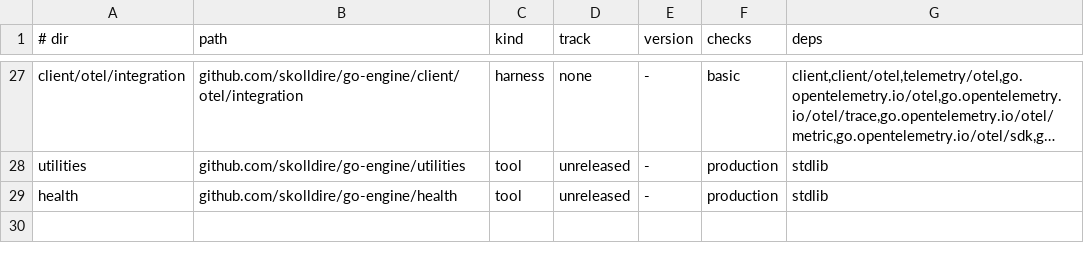
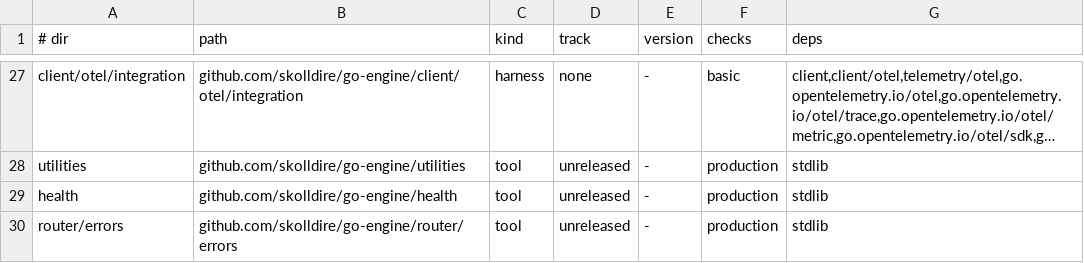
Before and after one commit to skolldire/go-engine, a TSV file: modules.tsv, drawn as a sheet; only a part is shown, gaps mark what is left out; long unchanged cells end in …; the diff names each change by its address in the sheet, - before the commit and + after, or states it on an @@ line.

Commit message:
:sparkles: The error module was implemented

```diff
--- a/modules.tsv
+++ b/modules.tsv
+row 30: router/errors | github.com/skolldire/go-engine/router/errors | tool | unreleased | - | production | stdlib
```
Also changed, not shown: 33 other files.
